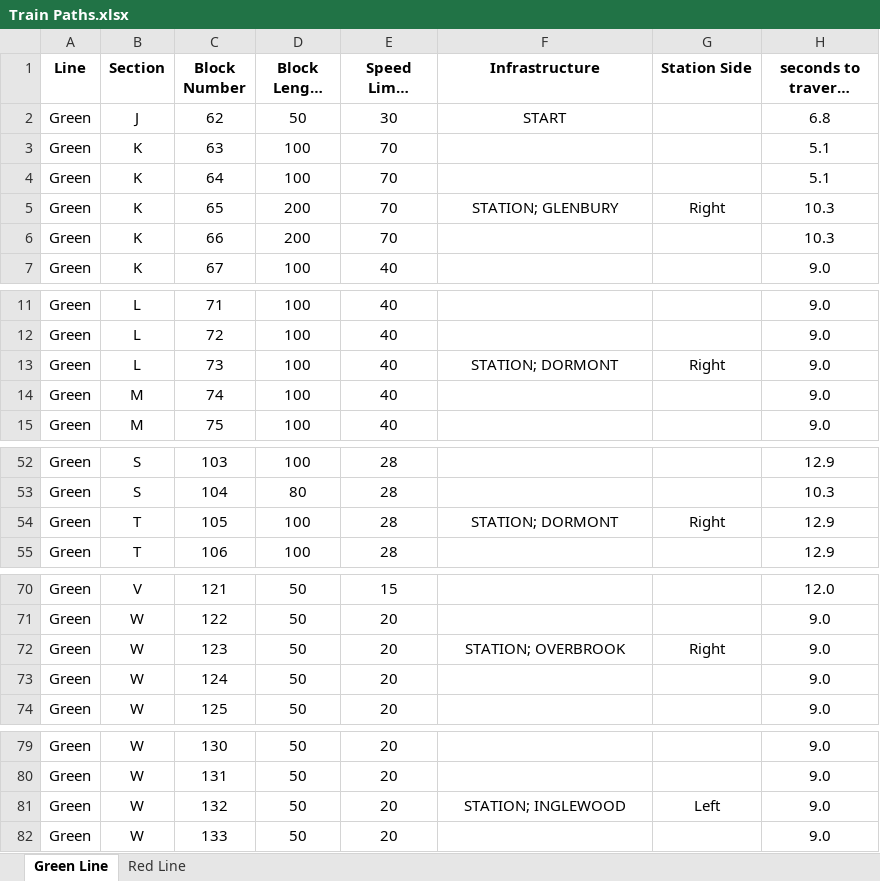
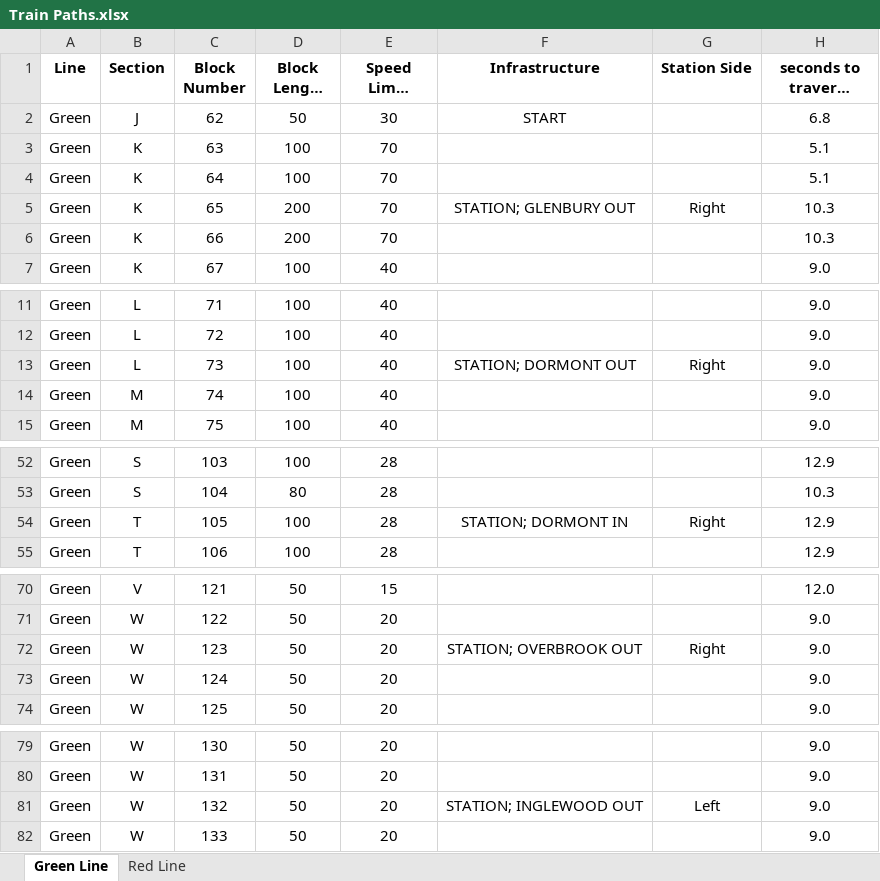
Before and after one commit to IsaacShaker/trains, an Excel workbook: CTC/Train Paths.xlsx, sheet Green Line, drawn as a sheet; only a part is shown, gaps mark what is left out; long unchanged cells end in …; values as stored, in another font and other column widths than the file's, no borders; the diff covers the shown part only; the diff names each change by its address in the sheet, - before the commit and + after, or states it on an @@ line.

```diff
--- a/CTC/Train Paths.xlsx (sheet Green Line)
+++ b/CTC/Train Paths.xlsx (sheet Green Line)
-F5 (Infrastructure): STATION; GLENBURY
+F5 (Infrastructure): STATION; GLENBURY OUT
-F13 (Infrastructure): STATION; DORMONT
+F13 (Infrastructure): STATION; DORMONT OUT
-F54 (Infrastructure): STATION; DORMONT
+F54 (Infrastructure): STATION; DORMONT IN
-F72 (Infrastructure): STATION; OVERBROOK
+F72 (Infrastructure): STATION; OVERBROOK OUT
-F81 (Infrastructure): STATION; INGLEWOOD
+F81 (Infrastructure): STATION; INGLEWOOD OUT
```
Also changed, not shown: 4 edited cells elsewhere in this sheet, 1 other file.
